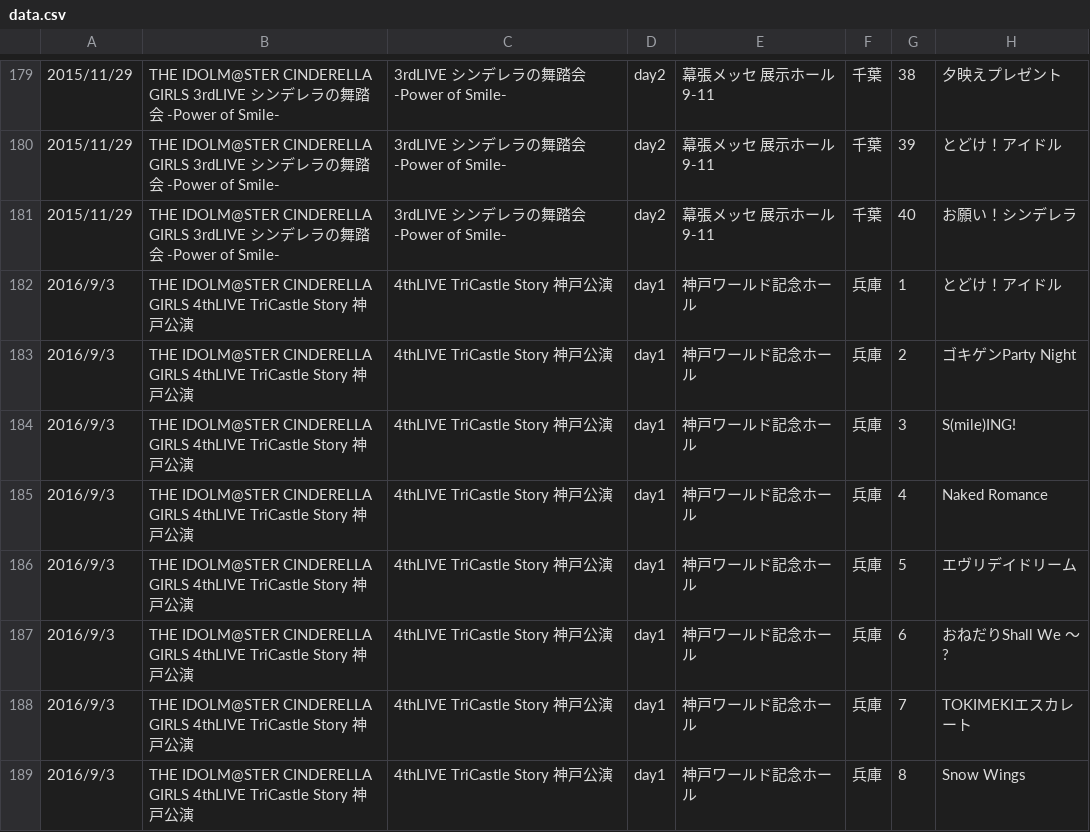
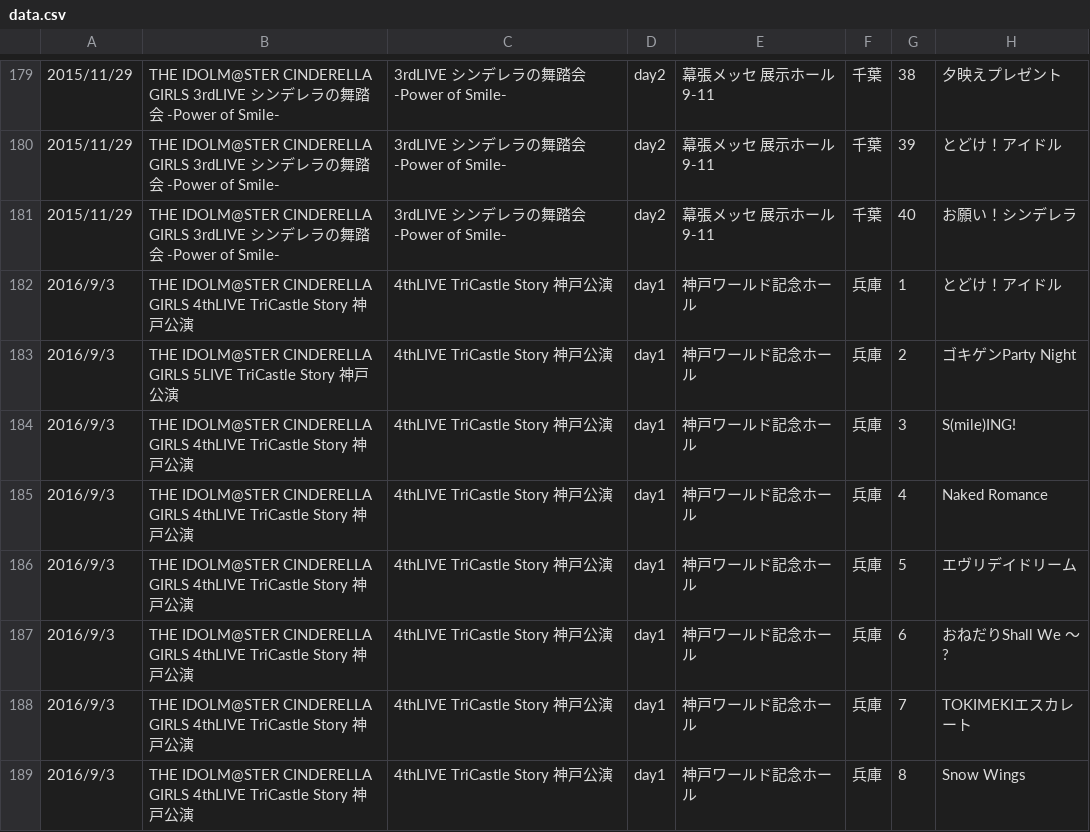
Before and after one commit to flutcla/CGGame, a CSV file: src/data/data.csv, drawn as a sheet; only a part is shown, gaps mark what is left out; the diff names each change by its address in the sheet, - before the commit and + after, or states it on an @@ line.

```diff
--- a/src/data/data.csv
+++ b/src/data/data.csv
-B183: …CINDERELLA GIRLS 4thLIVE TriCastle Story…
+B183: …CINDERELLA GIRLS 5LIVE TriCastle Story…
```
Also changed, not shown: 7 other files.
